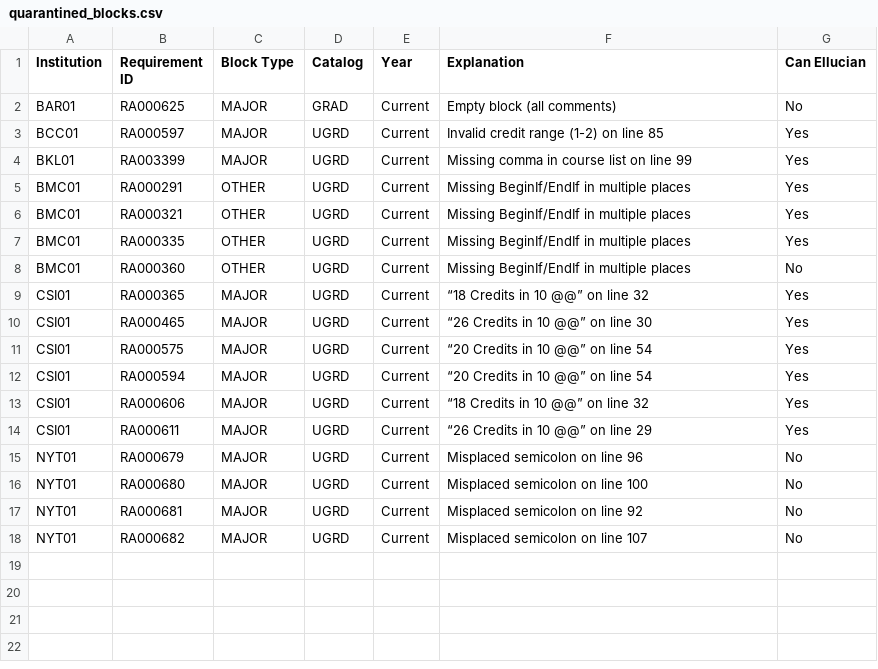
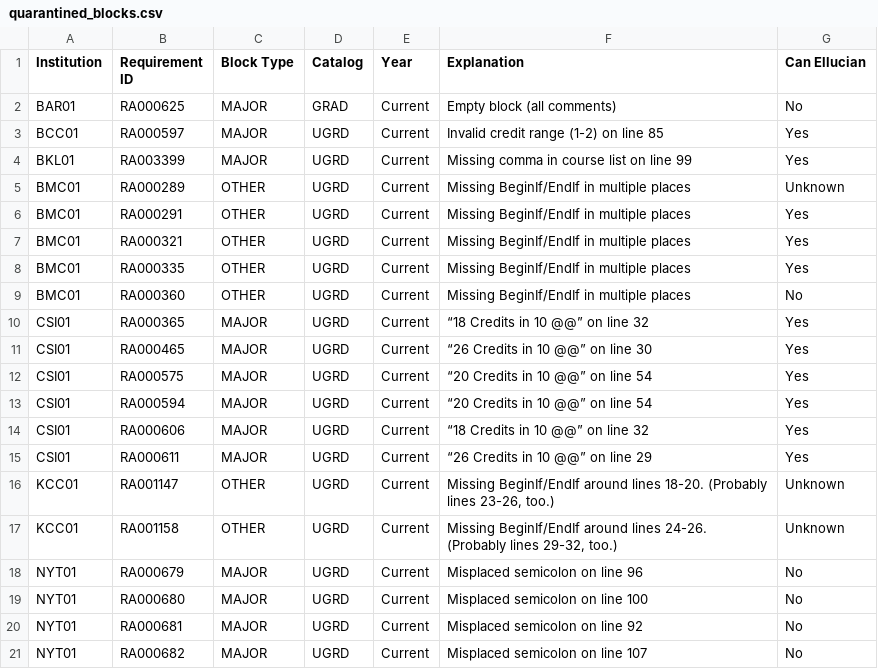
Before and after one commit to ritiksinha1/dgw_processor, a CSV file: quarantined_blocks.csv, drawn as a sheet; the diff names each change by its address in the sheet, - before the commit and + after, or states it on an @@ line.

Commit message:
Update quarantined_blocks.csv
Three new blocks: all missing BeginIf/EndIf

```diff
--- a/quarantined_blocks.csv
+++ b/quarantined_blocks.csv
+row 5: BMC01 | RA000289 | OTHER | UGRD | Current | Missing BeginIf/EndIf in multiple places | Unknown
+row 16: KCC01 | RA001147 | OTHER | UGRD | Current | Missing BeginIf/EndIf around lines 18-20. (Probably lines 23-26, too.) | Unknown
+row 17: KCC01 | RA001158 | OTHER | UGRD | Current | Missing BeginIf/EndIf around lines 24-26. (Probably lines 29-32, too.) | Unknown
```
